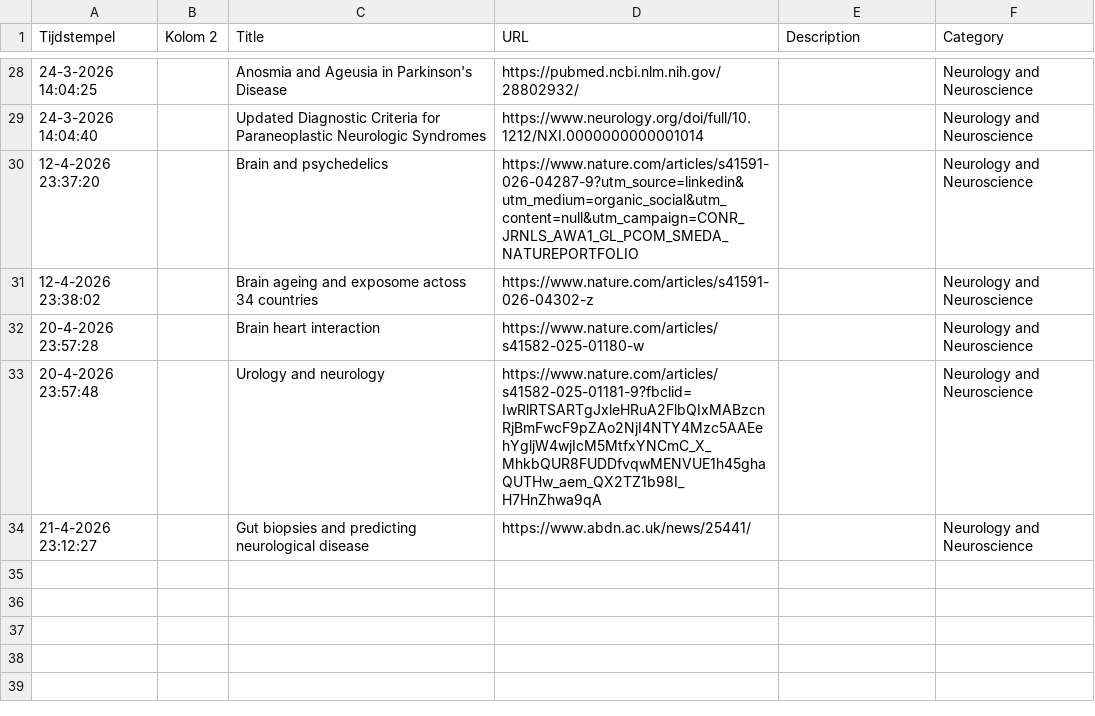
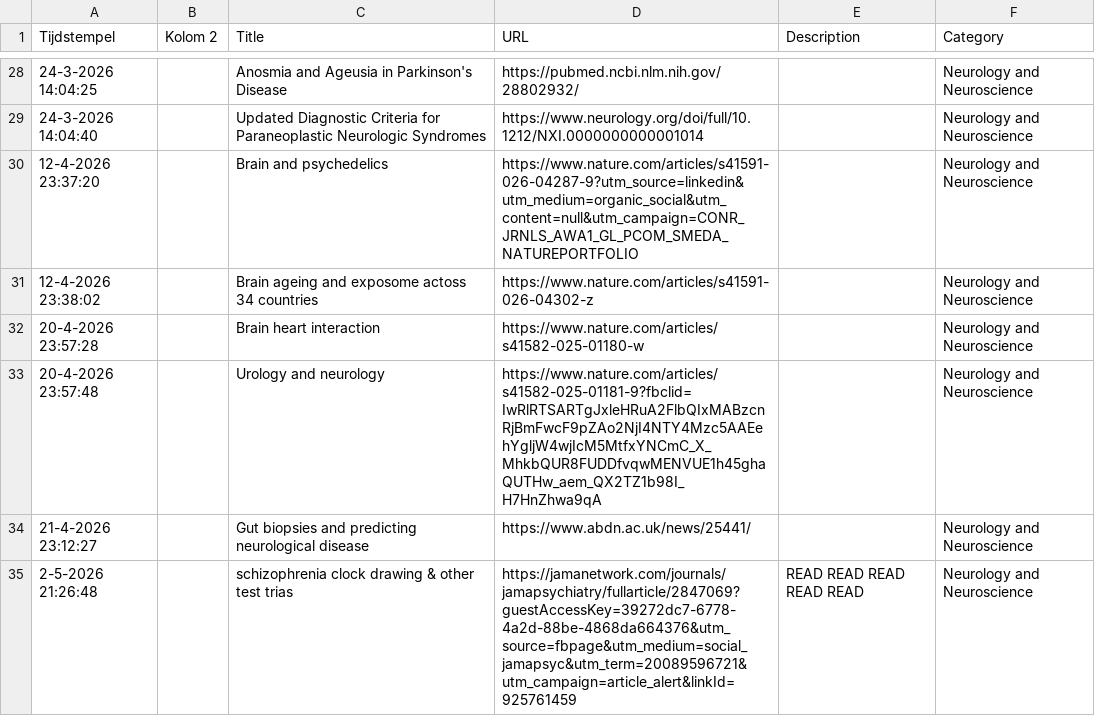
Before and after one commit to jackosingh/luciuslibrary, a CSV file: data/reading.csv, drawn as a sheet; only a part is shown, gaps mark what is left out; the diff names each change by its address in the sheet, - before the commit and + after, or states it on an @@ line.

```diff
--- a/data/reading.csv
+++ b/data/reading.csv
+row 35: 2-5-2026 21:26:48 |  | schizophrenia clock drawing & other test trias | https://jamanetwork.com/journals/jamapsychiatry/fullarticle/2847069?guestAccessKey=39272dc7-6778-4a2d-88be-4868da664376&utm_source=fbpage&utm_medium=social_jamapsyc&utm_term=20089596721&utm_campaign=article_alert&linkId=925761459 | READ READ READ READ READ | Neurology and Neuroscience
```
Also changed, not shown: 1 other file.
